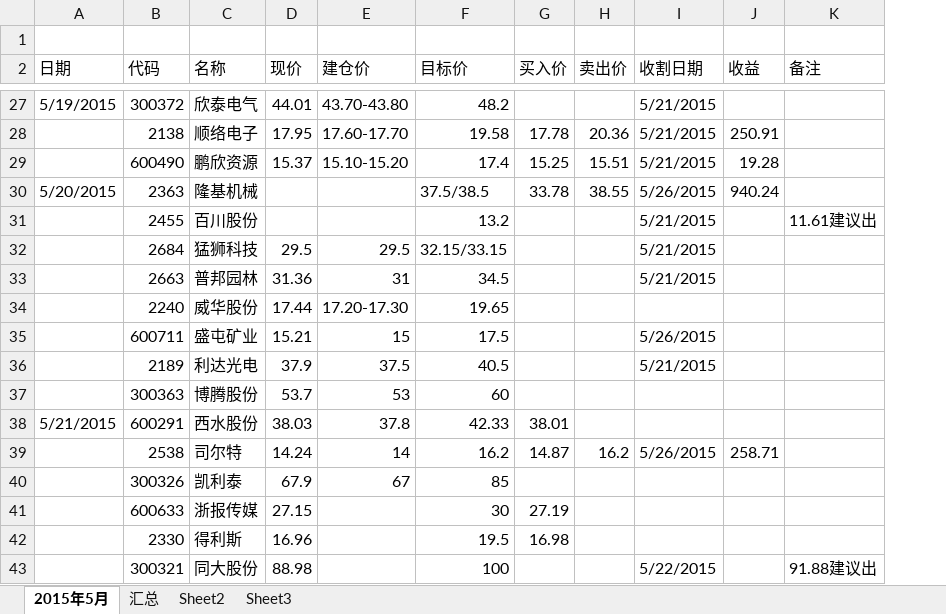
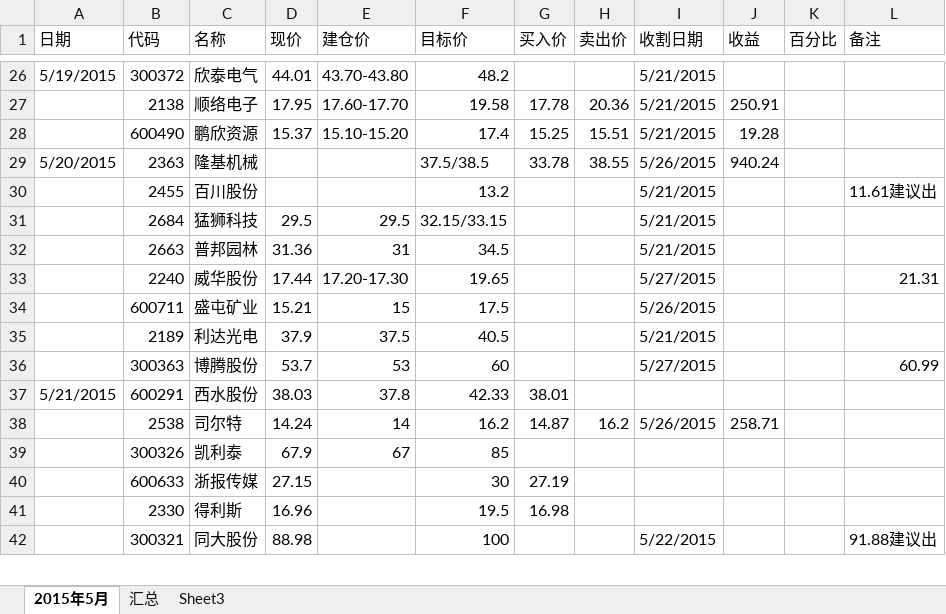
Before and after one commit to snower0428/Stock, an Excel workbook: Stock.xlsx, sheet 2015年5月, drawn as a sheet; only a part is shown, gaps mark what is left out; values as stored, in another font and other column widths than the file's, no cell formats; removed rows and columns are numbered as before the commit, all else as after; the diff covers the shown part only; the diff names each change by its address in the sheet, - before the commit and + after, or states it on an @@ line.

```diff
--- a/Stock.xlsx (sheet 2015年5月)
+++ b/Stock.xlsx (sheet 2015年5月)
-sheet tab: Sheet2
+column K (百分比), empty
-row 1: (empty)
-I33 (收割日期): (empty)
+I33 (收割日期): 5/27/2015
-L33 (备注): (empty)
+L33 (备注): 21.31
-I36 (收割日期): (empty)
+I36 (收割日期): 5/27/2015
-L36 (备注): (empty)
+L36 (备注): 60.99
```
Also changed, not shown: 6 added rows and 7 edited cells elsewhere in this sheet, sheet 汇总, cell formats.
